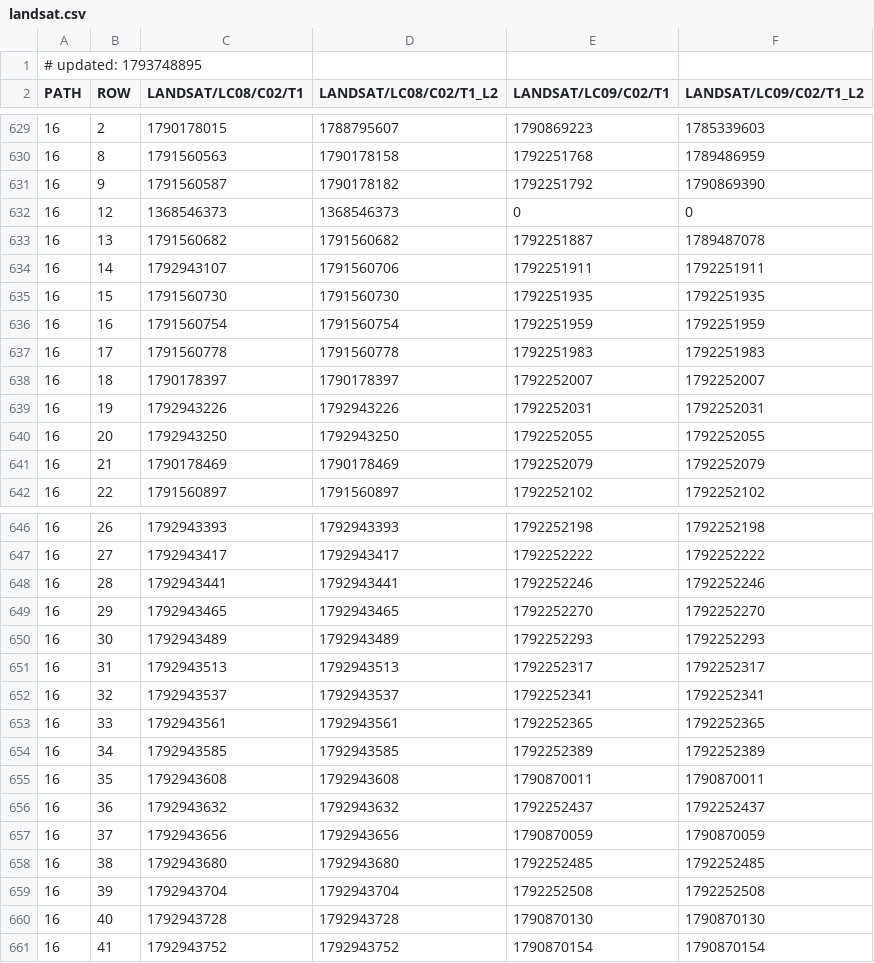
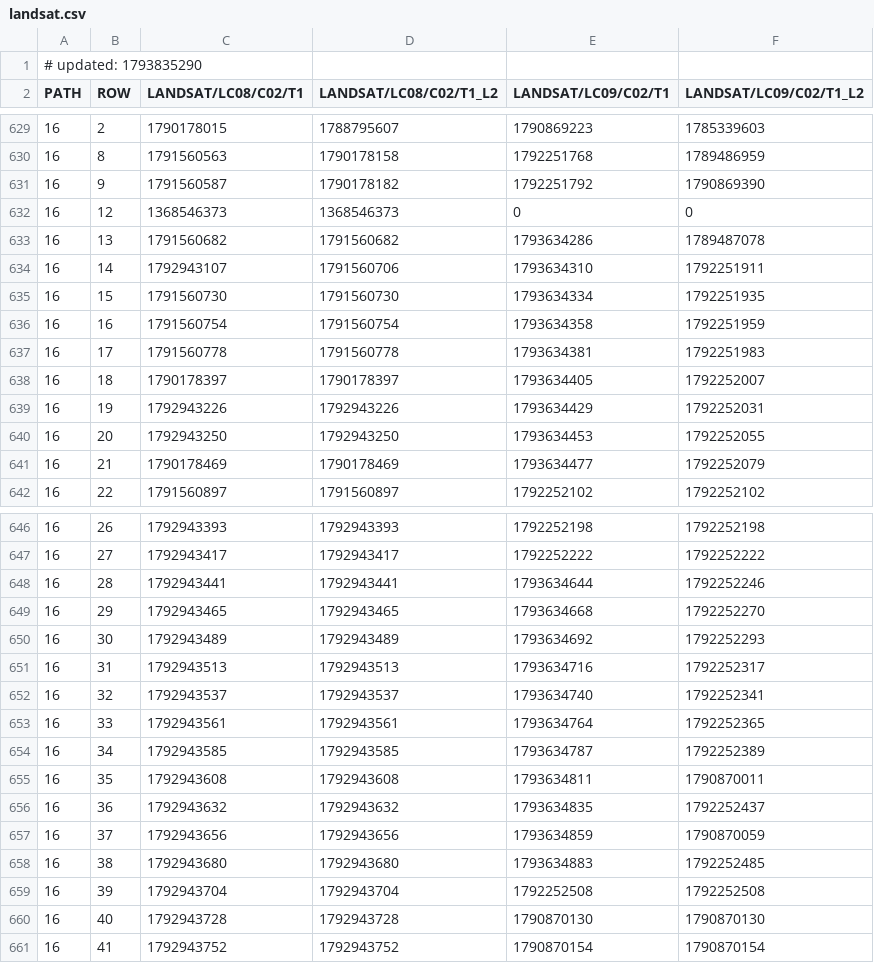
Before and after one commit to aazuspan/ee-collection-tracker, a CSV file: site/data/landsat.csv, drawn as a sheet; only a part is shown, gaps mark what is left out; the diff covers the shown part only.

```diff
--- a/site/data/landsat.csv
+++ b/site/data/landsat.csv
@@ -1,2 +1,2 @@
-# updated: 1793748895
+# updated: 1793835290
 PATH,ROW,LANDSAT/LC08/C02/T1,LANDSAT/LC08/C02/T1_L2,LANDSAT/LC09/C02/T1,LANDSAT/LC09/C02/T1_L2
@@ -632,11 +632,11 @@ PATH,ROW,LANDSAT/LC08/C02/T1,LANDSAT/LC08/C02/T1_L2,LANDSAT/LC09/C02/T1,LANDSAT/
 16,12,1368546373,1368546373,0,0
-16,13,1791560682,1791560682,1792251887,1789487078
-16,14,1792943107,1791560706,1792251911,1792251911
-16,15,1791560730,1791560730,1792251935,1792251935
-16,16,1791560754,1791560754,1792251959,1792251959
-16,17,1791560778,1791560778,1792251983,1792251983
-16,18,1790178397,1790178397,1792252007,1792252007
-16,19,1792943226,1792943226,1792252031,1792252031
-16,20,1792943250,1792943250,1792252055,1792252055
-16,21,1790178469,1790178469,1792252079,1792252079
+16,13,1791560682,1791560682,1793634286,1789487078
+16,14,1792943107,1791560706,1793634310,1792251911
+16,15,1791560730,1791560730,1793634334,1792251935
+16,16,1791560754,1791560754,1793634358,1792251959
+16,17,1791560778,1791560778,1793634381,1792251983
+16,18,1790178397,1790178397,1793634405,1792252007
+16,19,1792943226,1792943226,1793634429,1792252031
+16,20,1792943250,1792943250,1793634453,1792252055
+16,21,1790178469,1790178469,1793634477,1792252079
 16,22,1791560897,1791560897,1792252102,1792252102
@@ -647,13 +647,13 @@ PATH,ROW,LANDSAT/LC08/C02/T1,LANDSAT/LC08/C02/T1_L2,LANDSAT/LC09/C02/T1,LANDSAT/
 16,27,1792943417,1792943417,1792252222,1792252222
-16,28,1792943441,1792943441,1792252246,1792252246
-16,29,1792943465,1792943465,1792252270,1792252270
-16,30,1792943489,1792943489,1792252293,1792252293
-16,31,1792943513,1792943513,1792252317,1792252317
-16,32,1792943537,1792943537,1792252341,1792252341
-16,33,1792943561,1792943561,1792252365,1792252365
-16,34,1792943585,1792943585,1792252389,1792252389
-16,35,1792943608,1792943608,1790870011,1790870011
-16,36,1792943632,1792943632,1792252437,1792252437
-16,37,1792943656,1792943656,1790870059,1790870059
-16,38,1792943680,1792943680,1792252485,1792252485
+16,28,1792943441,1792943441,1793634644,1792252246
+16,29,1792943465,1792943465,1793634668,1792252270
+16,30,1792943489,1792943489,1793634692,1792252293
+16,31,1792943513,1792943513,1793634716,1792252317
+16,32,1792943537,1792943537,1793634740,1792252341
+16,33,1792943561,1792943561,1793634764,1792252365
+16,34,1792943585,1792943585,1793634787,1792252389
+16,35,1792943608,1792943608,1793634811,1790870011
+16,36,1792943632,1792943632,1793634835,1792252437
+16,37,1792943656,1792943656,1793634859,1790870059
+16,38,1792943680,1792943680,1793634883,1792252485
 16,39,1792943704,1792943704,1792252508,1792252508
```
Also changed, not shown: 7 edited cells elsewhere in this file, site/data/hls.csv, 2 other files.
